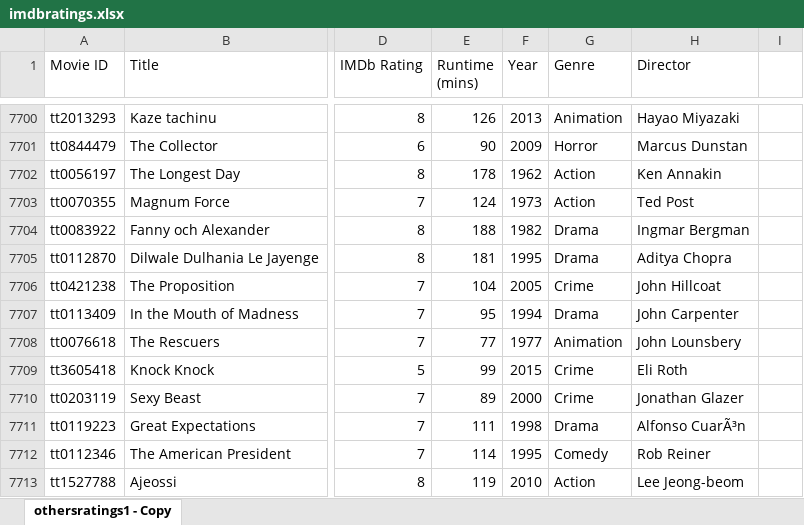
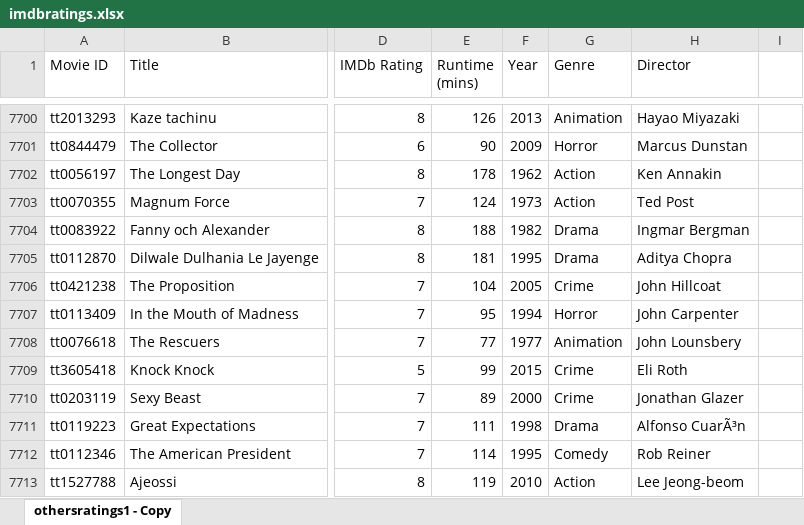
Before and after one commit to antfr99/datasqlml, an Excel workbook: imdbratings.xlsx, sheet othersratings1 - Copy, drawn as a sheet; only a part is shown, gaps mark what is left out; values as stored, in another font and other column widths than the file's, no borders; the diff names each change by its address in the sheet, - before the commit and + after, or states it on an @@ line.

Commit message:
Update Scenario 11 defaults and export imdbratings to Excel

```diff
--- a/imdbratings.xlsx (sheet othersratings1 - Copy)
+++ b/imdbratings.xlsx (sheet othersratings1 - Copy)
-G7707 (Genre): Drama
+G7707 (Genre): Horror
```
